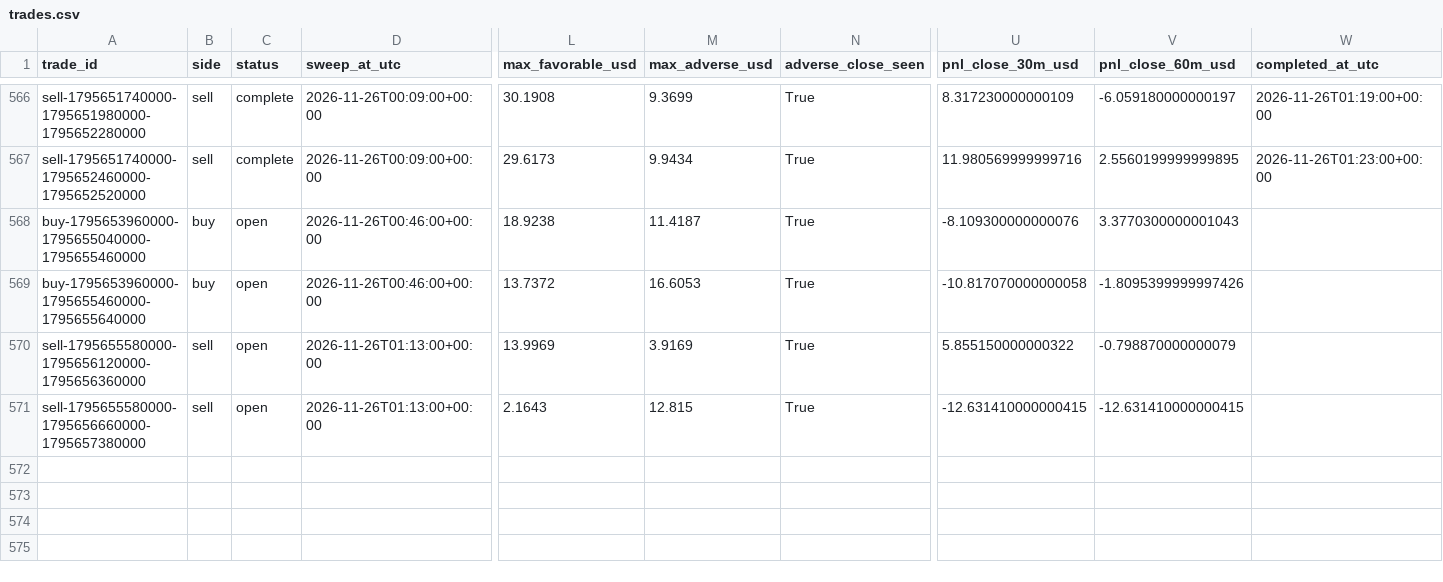
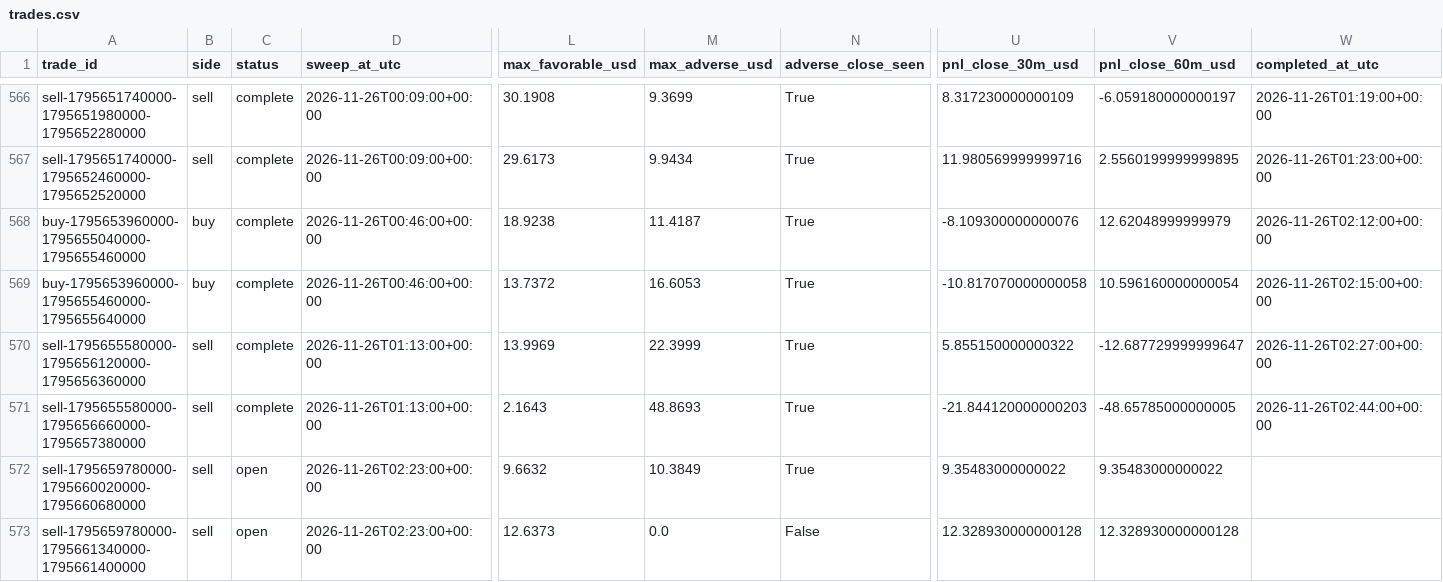
Before and after one commit to salehrbo1-cell/Alert-bot, a CSV file: research/sonic_paper/trades.csv, drawn as a sheet; only a part is shown, gaps mark what is left out; rows hold the shown columns only; the diff names each change by its address in the sheet, - before the commit and + after, or states it on an @@ line.

Commit message:
Update Samo paper-monitor observations

```diff
--- a/research/sonic_paper/trades.csv
+++ b/research/sonic_paper/trades.csv
-C568:C571 (status): open
+C568:C571 (status): complete
-V568 (pnl_close_60m_usd): 3.3770300000001043
+V568 (pnl_close_60m_usd): 12.62048999999979
-W568 (completed_at_utc): (empty)
+W568 (completed_at_utc): 2026-11-26T02:12:00+00:00
-V569 (pnl_close_60m_usd): -1.8095399999997426
+V569 (pnl_close_60m_usd): 10.596160000000054
-W569 (completed_at_utc): (empty)
+W569 (completed_at_utc): 2026-11-26T02:15:00+00:00
-M570 (max_adverse_usd): 3.9169
+M570 (max_adverse_usd): 22.3999
-V570 (pnl_close_60m_usd): -0.798870000000079
+V570 (pnl_close_60m_usd): -12.687729999999647
-W570 (completed_at_utc): (empty)
+W570 (completed_at_utc): 2026-11-26T02:27:00+00:00
-M571 (max_adverse_usd): 12.815
+M571 (max_adverse_usd): 48.8693
-U571 (pnl_close_30m_usd): -12.631410000000415
+U571 (pnl_close_30m_usd): -21.844120000000203
-V571 (pnl_close_60m_usd): -12.631410000000415
+V571 (pnl_close_60m_usd): -48.65785000000005
-W571 (completed_at_utc): (empty)
+W571 (completed_at_utc): 2026-11-26T02:44:00+00:00
+row 572: sell-1795659780000-1795660020000-1795660680000 | sell | open | 2026-11-26T02:23:00+00:00 | 9.6632 | 10.3849 | True | 9.35483000000022 | 9.35483000000022
+row 573: sell-1795659780000-1795661340000-1795661400000 | sell | open | 2026-11-26T02:23:00+00:00 | 12.6373 | 0.0 | False | 12.328930000000128 | 12.328930000000128
```
Also changed, not shown: research/sonic_paper/exit_rule_m5_structure.csv, research/sonic_paper/exit_rule_step_resistance.csv, 4 other files.
